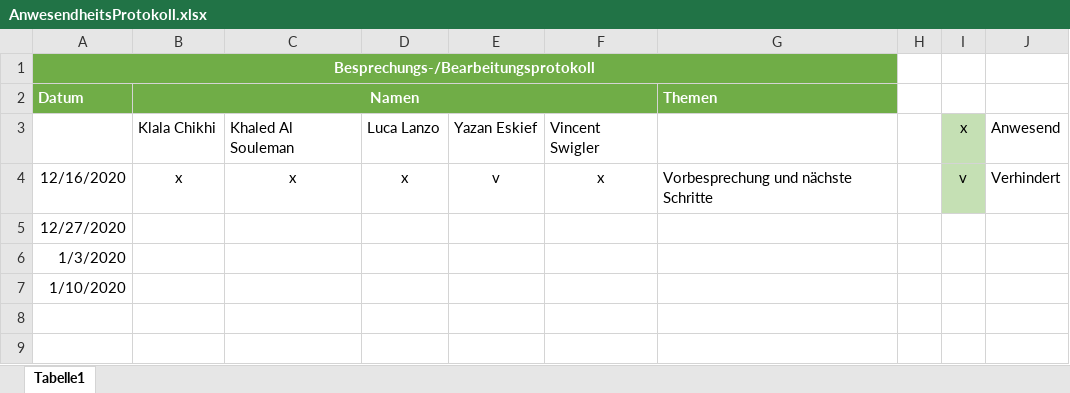
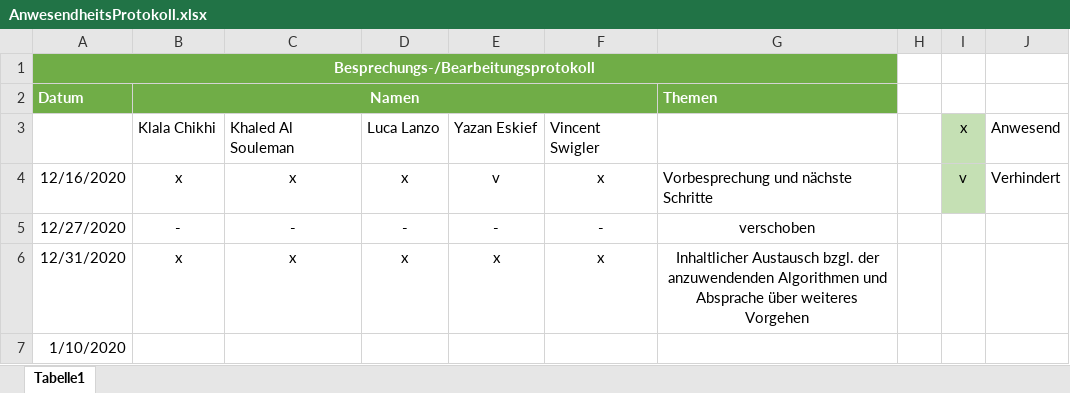
Before and after one commit to VSFHWS/AlgoDat2_Infomarkt_Zyklenerkennung, an Excel workbook: AdditionalContent/AnwesendheitsProtokoll.xlsx, sheet Tabelle1, drawn as a sheet; values as stored, in another font and other column widths than the file's, no borders; conditional formats and table styles not drawn; removed rows and columns are numbered as before the commit, all else as after; the diff names each change by its address in the sheet, - before the commit and + after, or states it on an @@ line.

Commit message:
Updated Attendance Protocoll

```diff
--- a/AdditionalContent/AnwesendheitsProtokoll.xlsx (sheet Tabelle1)
+++ b/AdditionalContent/AnwesendheitsProtokoll.xlsx (sheet Tabelle1)
-B5: (empty)
+B5: -
-C5: (empty)
+C5: -
-D5: (empty)
+D5: -
-E5: (empty)
+E5: -
-F5: (empty)
+F5: -
-G5: (empty)
+G5: verschoben
-row 6: 1/3/2020
+row 6: 12/31/2020 | x | x | x | x | x | Inhaltlicher Austausch bzgl. der anzuwendenden Algorithmen und Absprache über weiteres Vorgehen
```
